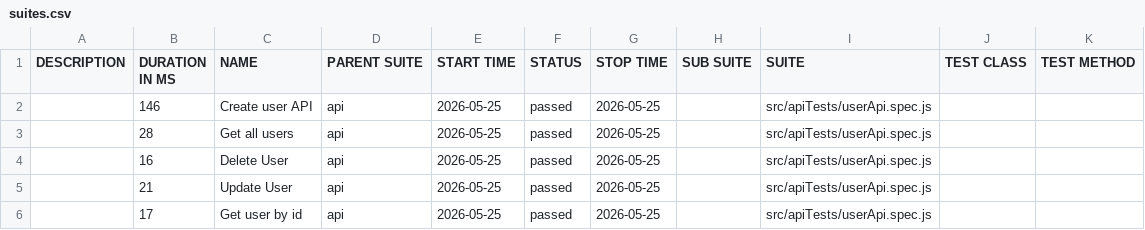
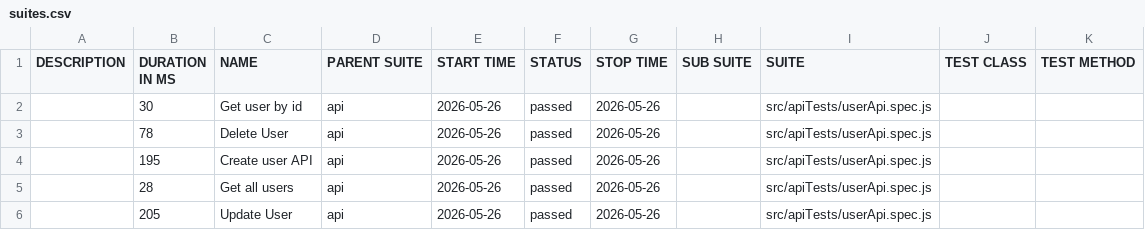
Before and after one commit to pranaya1997/Playwright-Framework, a CSV file: allure/data/suites.csv, drawn as a sheet.

```diff
--- a/allure/data/suites.csv
+++ b/allure/data/suites.csv
@@ -1,6 +1,6 @@
 "DESCRIPTION","DURATION IN MS","NAME","PARENT SUITE","START TIME","STATUS","STOP TIME","SUB SUITE","SUITE","TEST CLASS","TEST METHOD"
-"","146","Create user API","api","2026-05-25","passed","2026-05-25","","src/apiTests/userApi.spec.js","",""
-"","28","Get all users","api","2026-05-25","passed","2026-05-25","","src/apiTests/userApi.spec.js","",""
-"","16","Delete User","api","2026-05-25","passed","2026-05-25","","src/apiTests/userApi.spec.js","",""
-"","21","Update User","api","2026-05-25","passed","2026-05-25","","src/apiTests/userApi.spec.js","",""
-"","17","Get user by id","api","2026-05-25","passed","2026-05-25","","src/apiTests/userApi.spec.js","",""
+"","30","Get user by id","api","2026-05-26","passed","2026-05-26","","src/apiTests/userApi.spec.js","",""
+"","78","Delete User","api","2026-05-26","passed","2026-05-26","","src/apiTests/userApi.spec.js","",""
+"","195","Create user API","api","2026-05-26","passed","2026-05-26","","src/apiTests/userApi.spec.js","",""
+"","28","Get all users","api","2026-05-26","passed","2026-05-26","","src/apiTests/userApi.spec.js","",""
+"","205","Update User","api","2026-05-26","passed","2026-05-26","","src/apiTests/userApi.spec.js","",""
```
Also changed, not shown: 28 other files.
